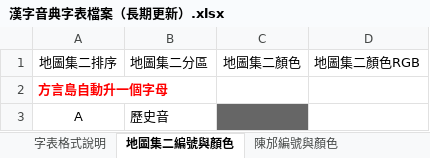
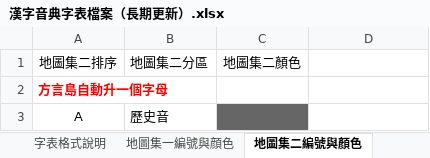
Before and after one commit to osfans/MCPDict, an Excel workbook: tools/漢字音典字表檔案（長期更新）.xlsx, sheet 地圖集二編號與顏色, drawn as a sheet; only a part is shown; values as stored, in another font and other column widths than the file's, no borders; the diff names each change by its address in the sheet, - before the commit and + after, or states it on an @@ line.

```diff
--- a/tools/漢字音典字表檔案（長期更新）.xlsx (sheet 地圖集二編號與顏色)
+++ b/tools/漢字音典字表檔案（長期更新）.xlsx (sheet 地圖集二編號與顏色)
+sheet tab: 地圖集一編號與顔色
-D1: 地圖集二顏色RGB
+D1: (empty)
```
Also changed, not shown: sheet 檔案, sheet 陳邡編號與顏色, sheet 音典編號與顏色, sheet 漢字音典檔案注釋（必看！）, 7 other files.
